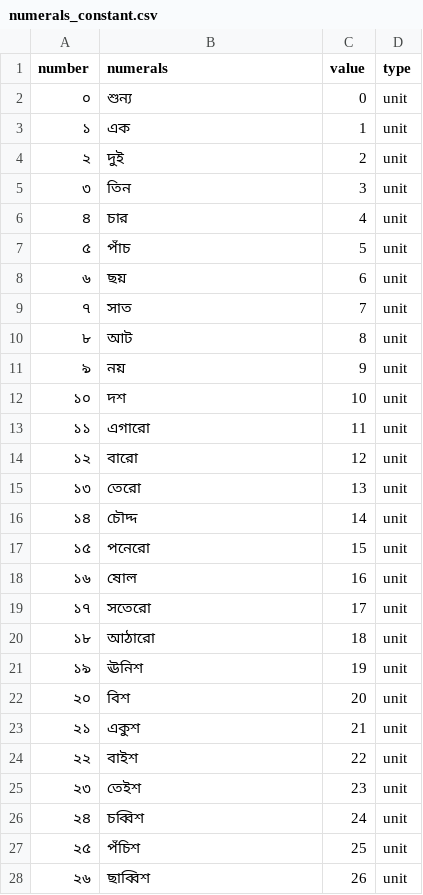
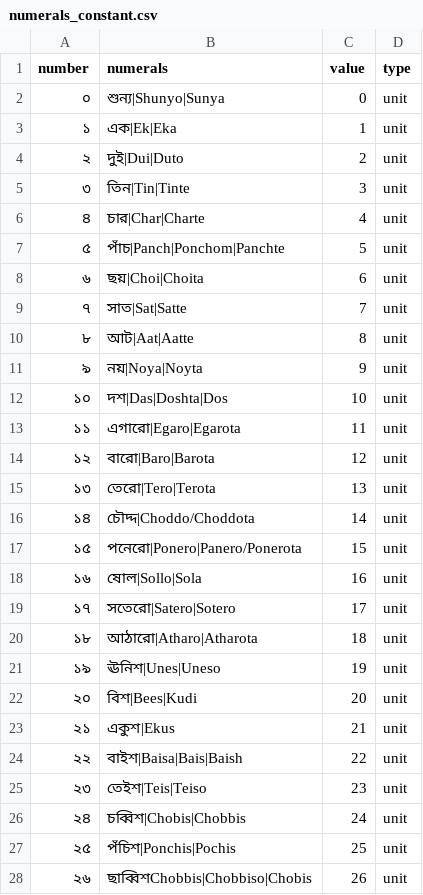
Before and after one commit to hellohaptik/chatbot_ner, a CSV file: ner_v2/detectors/numeral/number/bn/data/numerals_constant.csv, drawn as a sheet; only a part is shown; the diff covers the shown part only.

```diff
--- a/ner_v2/detectors/numeral/number/bn/data/numerals_constant.csv
+++ b/ner_v2/detectors/numeral/number/bn/data/numerals_constant.csv
@@ -1,28 +1,28 @@
 number,numerals,value,type
-০,শুন্য,0,unit
-১,এক,1,unit
-২,দুই,2,unit
-৩,তিন,3,unit
-৪,চার,4,unit
-৫,পাঁচ,5,unit
-৬,ছয়,6,unit
-৭,সাত,7,unit
-৮,আট,8,unit
-৯,নয়,9,unit
-১০,দশ,10,unit
-১১,এগারো,11,unit
-১২,বারো,12,unit
-১৩,তেরো,13,unit
-১৪,চৌদ্দ,14,unit
-১৫,পনেরো,15,unit
-১৬,ষোল,16,unit
-১৭,সতেরো,17,unit
-১৮,আঠারো,18,unit
-১৯,ঊনিশ,19,unit
-২০,বিশ,20,unit
-২১,একুশ,21,unit
-২২,বাইশ,22,unit
-২৩,তেইশ,23,unit
-২৪,চব্বিশ,24,unit
-২৫,পঁচিশ,25,unit
-২৬,ছাব্বিশ,26,unit
+০,শুন্য|Shunyo|Sunya,0,unit
+১,এক|Ek|Eka,1,unit
+২,দুই|Dui|Duto,2,unit
+৩,তিন|Tin|Tinte,3,unit
+৪,চার|Char|Charte,4,unit
+৫,পাঁচ|Panch|Ponchom|Panchte,5,unit
+৬,ছয়|Choi|Choita,6,unit
+৭,সাত|Sat|Satte,7,unit
+৮,আট|Aat|Aatte,8,unit
+৯,নয়|Noya|Noyta,9,unit
+১০,দশ|Das|Doshta|Dos,10,unit
+১১,এগারো|Egaro|Egarota,11,unit
+১২,বারো|Baro|Barota,12,unit
+১৩,তেরো|Tero|Terota,13,unit
+১৪,চৌদ্দ|Choddo/Choddota,14,unit
+১৫,পনেরো|Ponero|Panero/Ponerota,15,unit
+১৬,ষোল|Sollo|Sola,16,unit
+১৭,সতেরো|Satero|Sotero,17,unit
+১৮,আঠারো|Atharo|Atharota,18,unit
+১৯,ঊনিশ|Unes|Uneso,19,unit
+২০,বিশ|Bees|Kudi,20,unit
+২১,একুশ|Ekus,21,unit
+২২,বাইশ|Baisa|Bais|Baish,22,unit
+২৩,তেইশ|Teis|Teiso,23,unit
+২৪,চব্বিশ|Chobis|Chobbis,24,unit
+২৫,পঁচিশ|Ponchis|Pochis,25,unit
+২৬,ছাব্বিশChobbis|Chobbiso|Chobis,26,unit
```
Also changed, not shown: 32 edited cells elsewhere in this file, ner_v2/detectors/numeral/number/en/data/numerals_constant.csv, ner_v2/detectors/numeral/number/gu/data/numerals_constant.csv, 21 other files.
